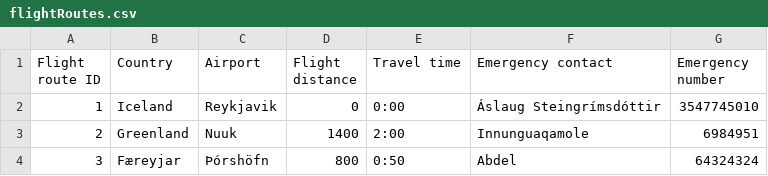
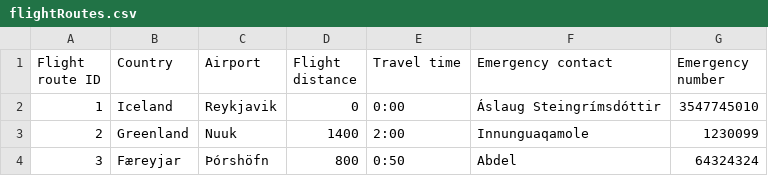
Before and after one commit to TheRobertSnow/HR_Dropouts, a CSV file: NaN_Air/DataFiles/flightRoutes.csv, drawn as a sheet.

```diff
--- a/NaN_Air/DataFiles/flightRoutes.csv
+++ b/NaN_Air/DataFiles/flightRoutes.csv
@@ -2,3 +2,3 @@ Flight route ID,Country,Airport,Flight distance,Travel time,Emergency contact,Em
 1,Iceland,Reykjavik,0,0:00,Áslaug Steingrímsdóttir,3547745010
-2,Greenland,Nuuk,1400,2:00,Innunguaqamole,6984951
+2,Greenland,Nuuk,1400,2:00,Innunguaqamole,1230099
 3,Færeyjar,Þórshöfn,800,0:50,Abdel,64324324
```
Also changed, not shown: NaN_Air/DataFiles/airplane.csv, NaN_Air/DataFiles/worker.csv, 3 other files.
